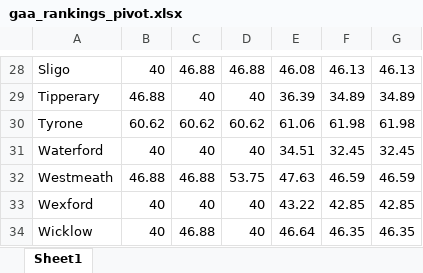
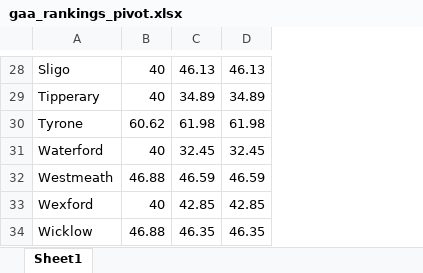
Before and after one commit to thmswhelan/GAA_Rankings, an Excel workbook: gaa_rankings_pivot.xlsx, sheet Sheet1, drawn as a sheet; only a part is shown, gaps mark what is left out; values as stored, in another font and other column widths than the file's, no borders; the diff covers the shown part only; the diff names each change by its address in the sheet, - before the commit and + after, or states it on an @@ line.

```diff
--- a/gaa_rankings_pivot.xlsx (sheet Sheet1)
+++ b/gaa_rankings_pivot.xlsx (sheet Sheet1)
-column C, rows 28-34: 46.88 | 40 | 60.62 | 40 | 46.88 | 40 | 46.88
-column D, rows 28-34: 46.88 | 40 | 60.62 | 40 | 53.75 | 40 | 40
-column E, rows 28-34: 46.08 | 36.39 | 61.06 | 34.51 | 47.63 | 43.22 | 46.64
-B29: 46.88
+B29: 40
-B34: 40
+B34: 46.88
```
Also changed, not shown: 11 edited cells elsewhere in this sheet, gaa_results.xlsx, venue_county_list.xlsx.
